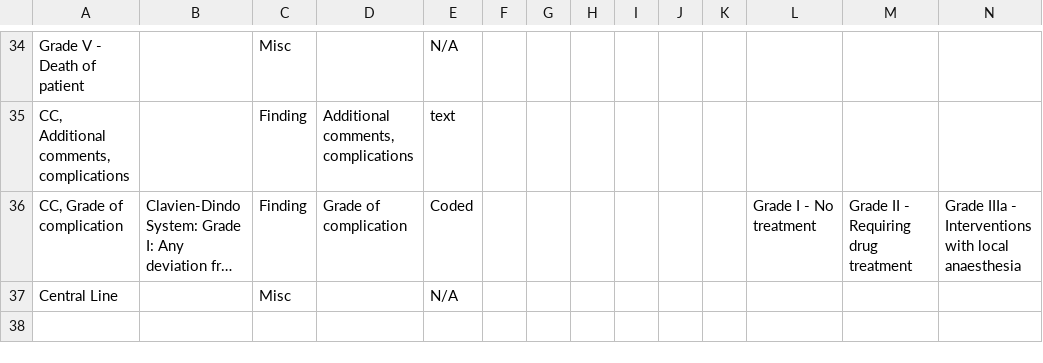
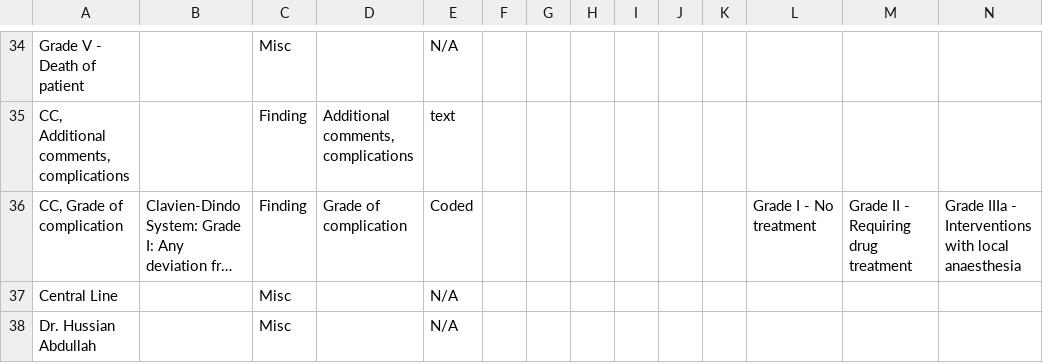
Before and after one commit to trodriguezmsf/amman-config, a CSV file: openmrs/ammancsv/release3.5/concepts.csv, drawn as a sheet; only a part is shown, gaps mark what is left out; long unchanged cells end in …; rows hold the shown columns only; the diff names each change by its address in the sheet, - before the commit and + after, or states it on an @@ line.

Commit message:
Mahesh | #834 | Adding new answer concept with code

```diff
--- a/openmrs/ammancsv/release3.5/concepts.csv
+++ b/openmrs/ammancsv/release3.5/concepts.csv
+row 38: Dr. Hussian Abdullah |  | Misc |  | N/A
```
Also changed, not shown: 1 other file.
